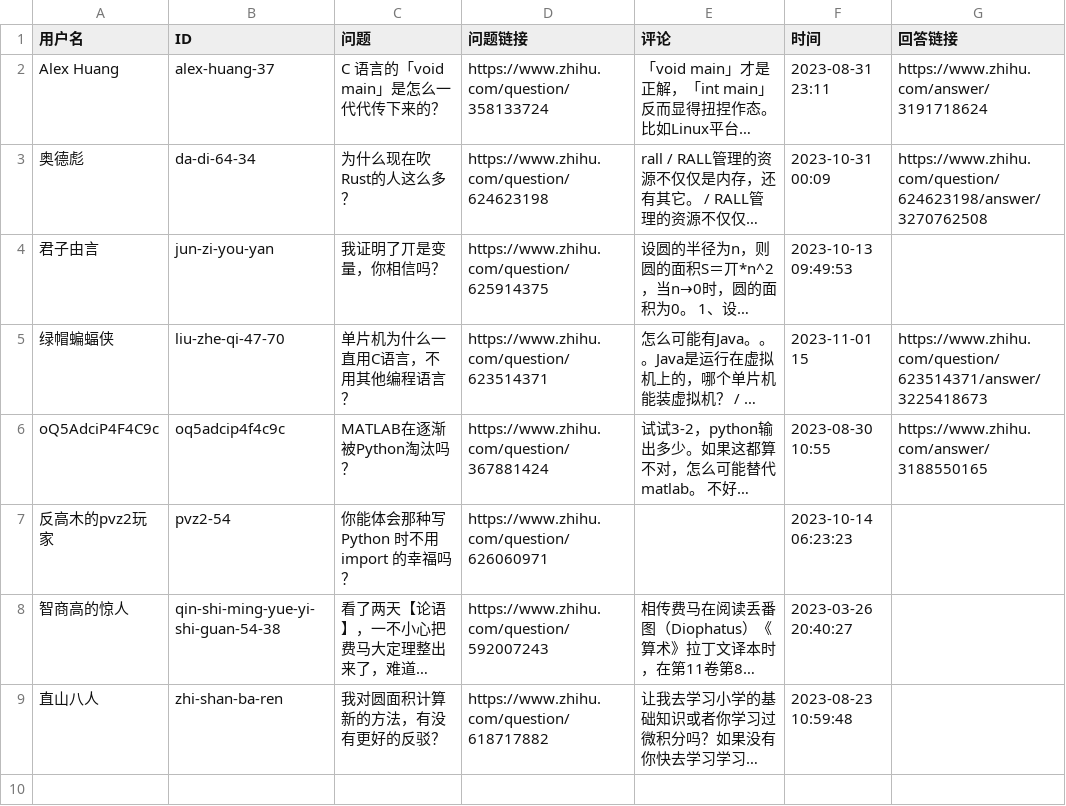
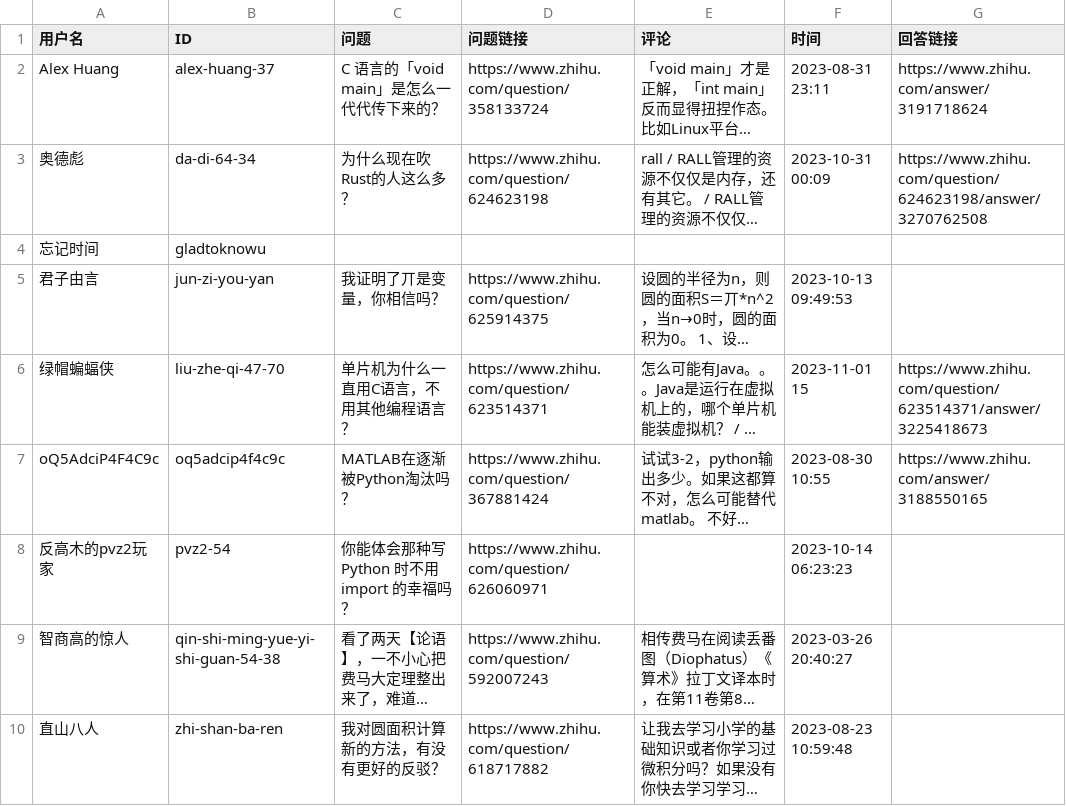
Before and after one commit to blacklisting/zhihu, a CSV file: 民科.csv, drawn as a sheet; long unchanged cells end in …; the diff names each change by its address in the sheet, - before the commit and + after, or states it on an @@ line.

Commit message:
Update with a comment just seen.

```diff
--- a/民科.csv
+++ b/民科.csv
+row 4: 忘记时间 | gladtoknowu
```
